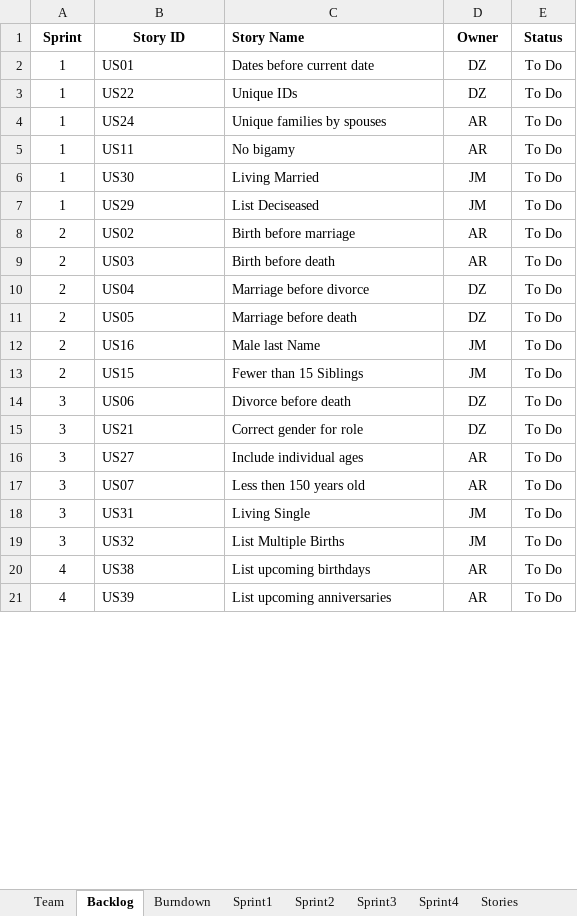
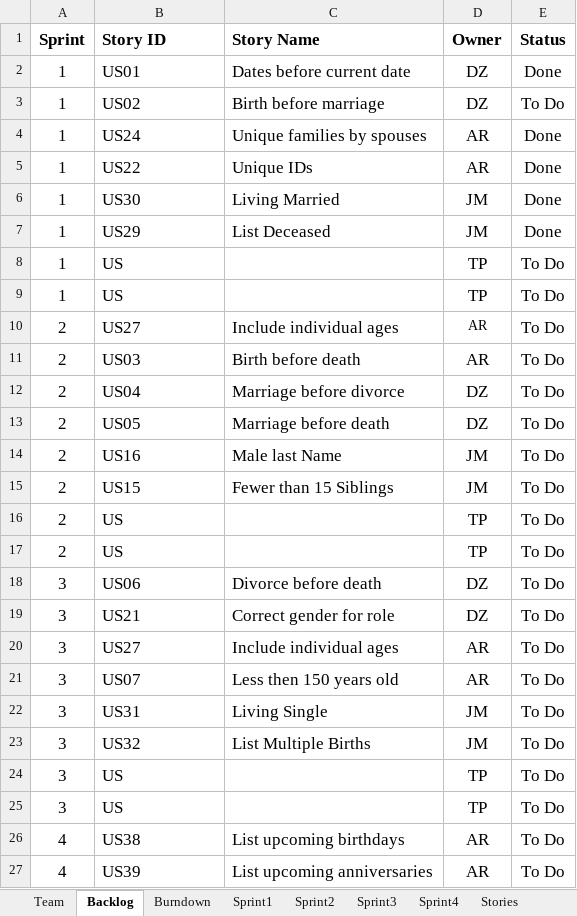
Before and after one commit to AnnieRenita27/SSW555_Project_Team1, an Excel workbook: Team1 - Project Report.xlsx, sheet Backlog, drawn as a sheet; only a part is shown; values as stored, in another font and other column widths than the file's, no borders; removed rows and columns are numbered as before the commit, all else as after; the diff covers the shown part only; the diff names each change by its address in the sheet, - before the commit and + after, or states it on an @@ line.

```diff
--- a/Team1 - Project Report.xlsx (sheet Backlog)
+++ b/Team1 - Project Report.xlsx (sheet Backlog)
@@ A1:E4 text size: larger @@
-B1 alignment: center
+B1 alignment: left
-E2 (Status): To Do
+E2 (Status): Done
-B3 (Story ID): US22
+B3 (Story ID): US02
-C3 (Story Name): Unique IDs
+C3 (Story Name): Birth before marriage
-E4 (Status): To Do
+E4 (Status): Done
-row 5: 1 | US11 | No bigamy | AR | To Do
+row 5: 1 | US22 | Unique IDs | AR | Done
@@ A6:E7 text size: larger @@
-E6:E7 (Status): To Do
+E6:E7 (Status): Done
-C7 (Story Name): List Deciseased
+C7 (Story Name): List Deceased
+row 8: 1 | US |  | TP | To Do
+row 9: 1 | US |  | TP | To Do
@@ A10:C10 text size: larger @@
-B10 (Story ID): US02
+B10 (Story ID): US27
-C10 (Story Name): Birth before marriage
+C10 (Story Name): Include individual ages
@@ E10 text size: larger @@
@@ A11:E15 text size: larger @@
+row 16: 2 | US |  | TP | To Do
+row 17: 2 | US |  | TP | To Do
@@ A18:E23 text size: larger @@
+row 24: 3 | US |  | TP | To Do
+row 25: 3 | US |  | TP | To Do
@@ A26:E27 text size: larger @@
```
Also changed, not shown: 2 added rows and cell formats elsewhere in this sheet, sheet Sprint1, sheet Sprint2, sheet Team, sheet Burndown, charts or pictures, 2 other files.
